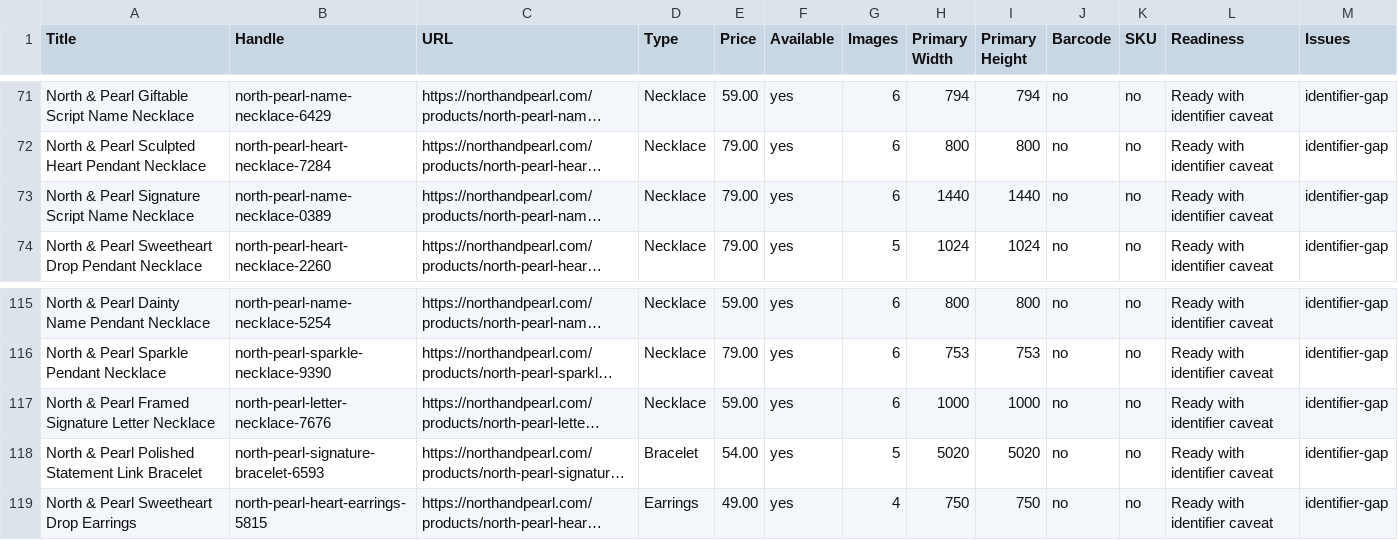
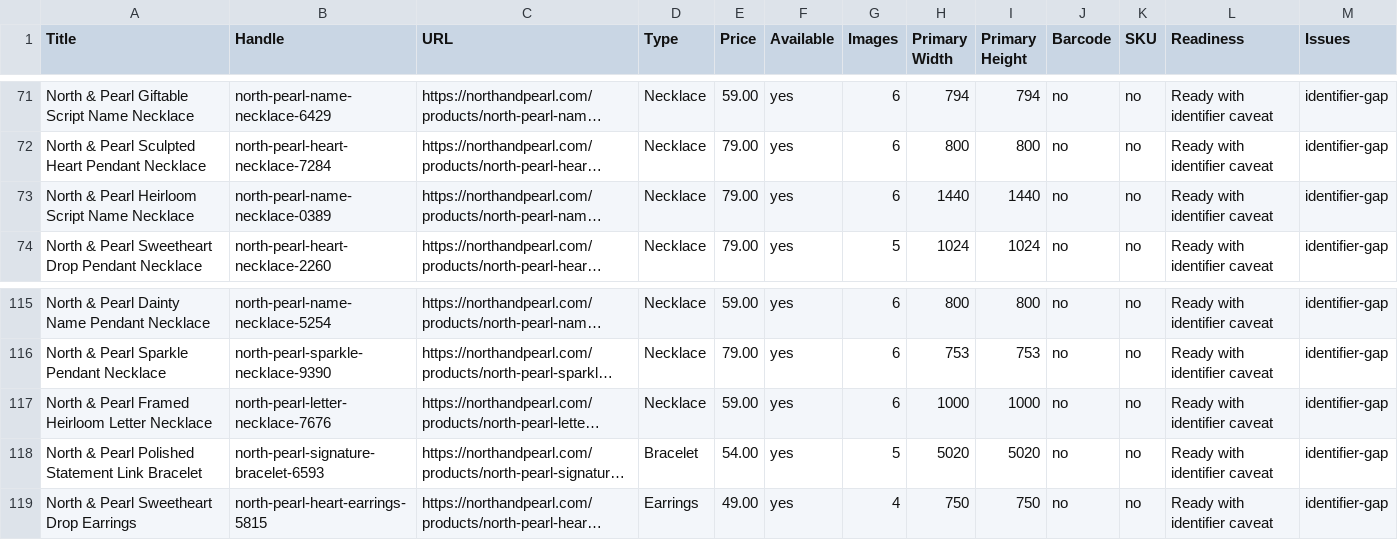
Before and after one commit to falgunitank31/north-and-pearl, a CSV file: reports/merchant-center-readiness-2026-07-22.csv, drawn as a sheet; only a part is shown, gaps mark what is left out; long unchanged cells end in …; the diff names each change by its address in the sheet, - before the commit and + after, or states it on an @@ line.

Commit message:
Add Gauss catalog QA report

```diff
--- a/reports/merchant-center-readiness-2026-07-22.csv
+++ b/reports/merchant-center-readiness-2026-07-22.csv
-A73 (Title): North & Pearl Signature Script Name Necklace
+A73 (Title): North & Pearl Heirloom Script Name Necklace
-A117 (Title): …Pearl Framed Signature Letter Necklace
+A117 (Title): …Pearl Framed Heirloom Letter Necklace
```
Also changed, not shown: reports/live-storefront-qa-2026-07-24.csv, 1 other file.
